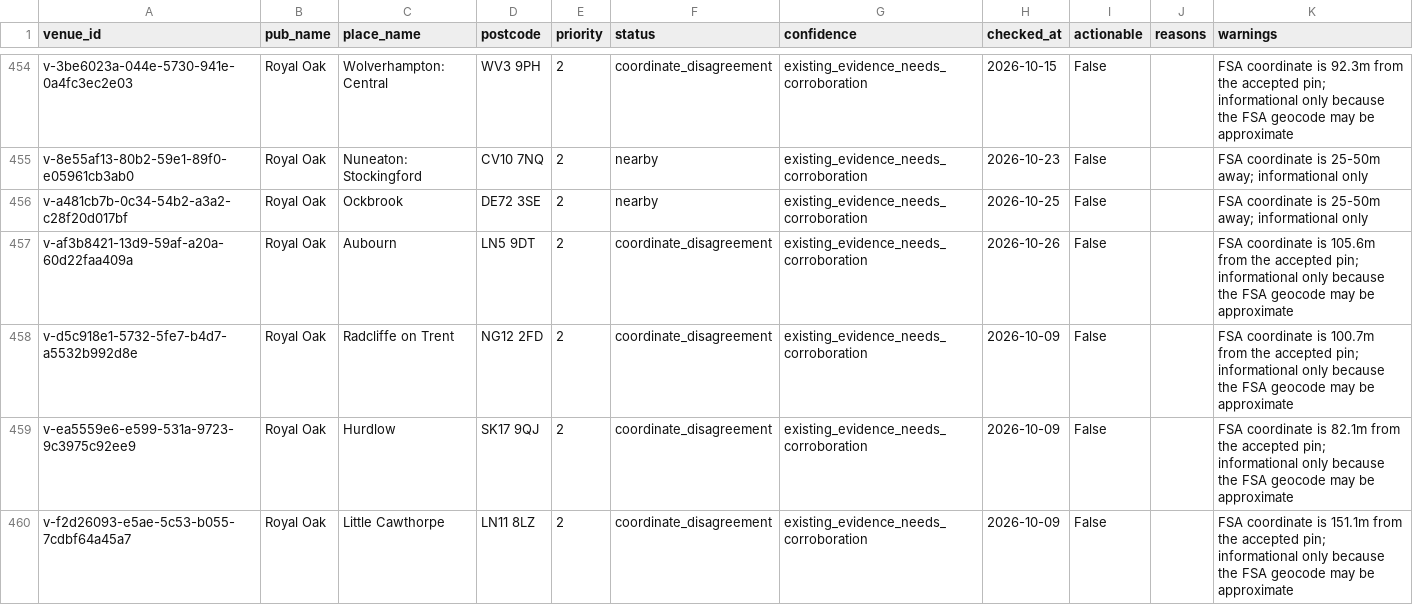
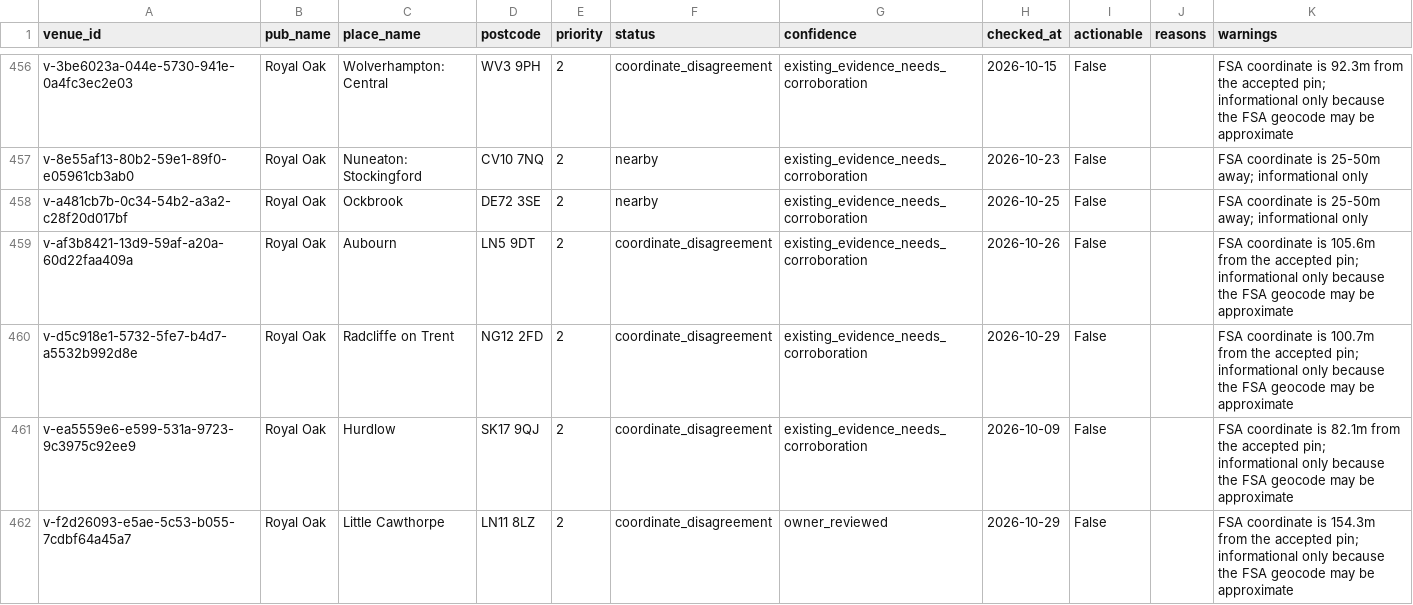
Before and after one commit to bristolbagpiper/BassBeerMap, a CSV file: audit/full-location-audit.csv, drawn as a sheet; only a part is shown, gaps mark what is left out; the diff covers the shown part only.

```diff
--- a/audit/full-location-audit.csv
+++ b/audit/full-location-audit.csv
@@ -457,4 +459,4 @@ v-a481cb7b-0c34-54b2-a3a2-c28f20d017bf,Royal Oak,Ockbrook,DE72 3SE,2,nearby,exis
 v-af3b8421-13d9-59af-a20a-60d22faa409a,Royal Oak,Aubourn,LN5 9DT,2,coordinate_disagreement,existing_evidence_needs_corroboration,2026-10-26,False,,FSA coordinate is 105.6m from the accepted pin; informational only because the FSA geocode may be approximate
-v-d5c918e1-5732-5fe7-b4d7-a5532b992d8e,Royal Oak,Radcliffe on Trent,NG12 2FD,2,coordinate_disagreement,existing_evidence_needs_corroboration,2026-10-09,False,,FSA coordinate is 100.7m from the accepted pin; informational only because the FSA geocode may be approximate
+v-d5c918e1-5732-5fe7-b4d7-a5532b992d8e,Royal Oak,Radcliffe on Trent,NG12 2FD,2,coordinate_disagreement,existing_evidence_needs_corroboration,2026-10-29,False,,FSA coordinate is 100.7m from the accepted pin; informational only because the FSA geocode may be approximate
 v-ea5559e6-e599-531a-9723-9c3975c92ee9,Royal Oak,Hurdlow,SK17 9QJ,2,coordinate_disagreement,existing_evidence_needs_corroboration,2026-10-09,False,,FSA coordinate is 82.1m from the accepted pin; informational only because the FSA geocode may be approximate
-v-f2d26093-e5ae-5c53-b055-7cdbf64a45a7,Royal Oak,Little Cawthorpe,LN11 8LZ,2,coordinate_disagreement,existing_evidence_needs_corroboration,2026-10-09,False,,FSA coordinate is 151.1m from the accepted pin; informational only because the FSA geocode may be approximate
+v-f2d26093-e5ae-5c53-b055-7cdbf64a45a7,Royal Oak,Little Cawthorpe,LN11 8LZ,2,coordinate_disagreement,owner_reviewed,2026-10-29,False,,FSA coordinate is 154.3m from the accepted pin; informational only because the FSA geocode may be approximate
```
Also changed, not shown: 2 added rows, 2 removed rows and 56 edited cells elsewhere in this file, 5 other files.
